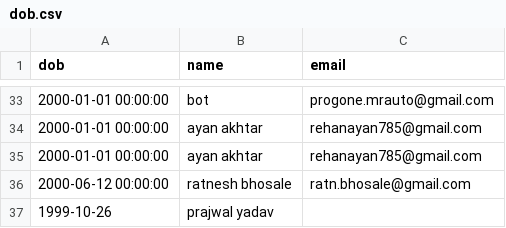
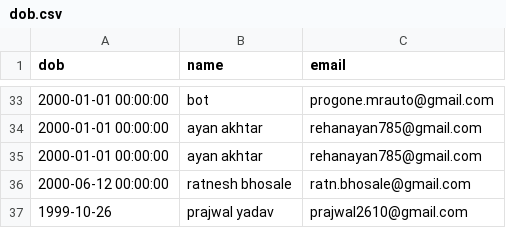
Before and after one commit to Gituhin/Friends-Data, a CSV file: dob.csv, drawn as a sheet; only a part is shown, gaps mark what is left out.

Commit message:
Update dob.csv

```diff
--- a/dob.csv
+++ b/dob.csv
@@ -36,2 +36,2 @@ dob,name,email
 2000-06-12 00:00:00,ratnesh bhosale,ratn.bhosale@gmail.com
-1999-10-26,prajwal yadav,
+1999-10-26,prajwal yadav,prajwal2610@gmail.com
```
